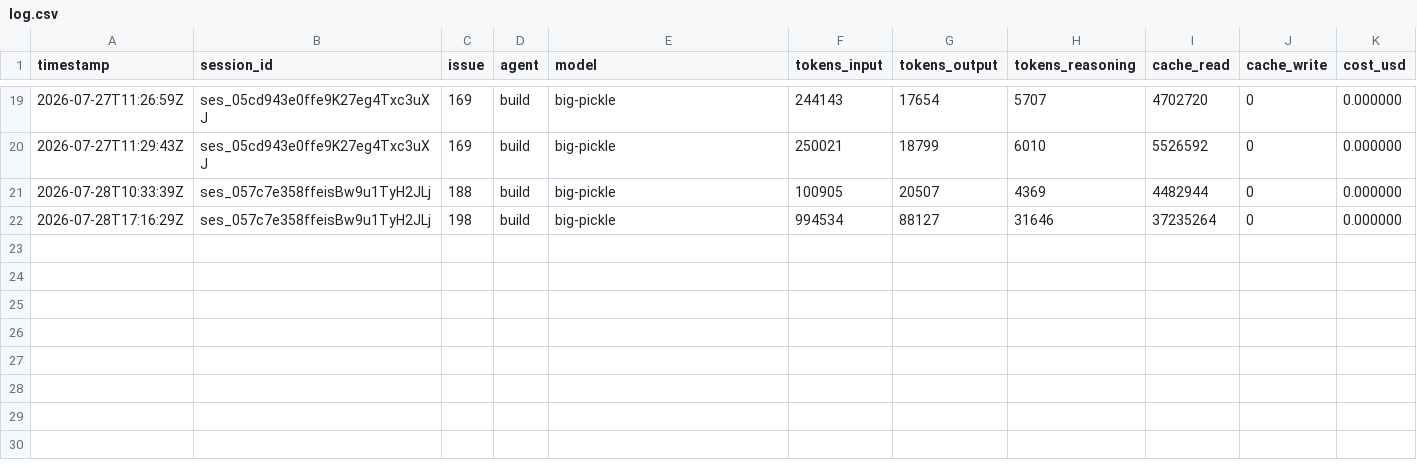
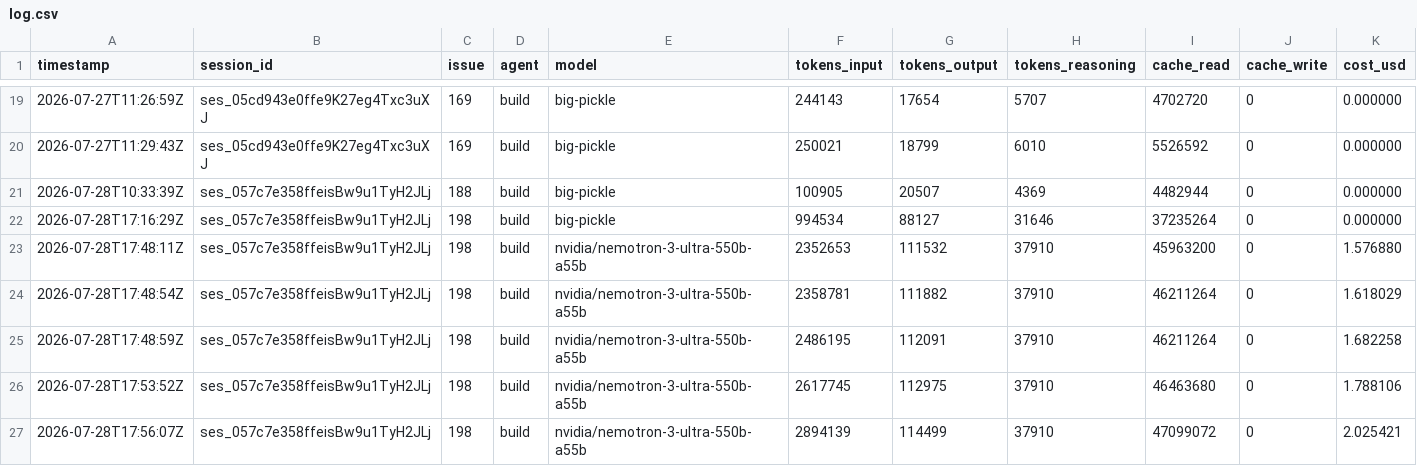
Before and after one commit to nmwael/subvocal, a CSV file: .aifinops/log.csv, drawn as a sheet; only a part is shown, gaps mark what is left out; the diff names each change by its address in the sheet, - before the commit and + after, or states it on an @@ line.

Commit message:
chore: chore: update AI finops log — issue #198 session data

```diff
--- a/.aifinops/log.csv
+++ b/.aifinops/log.csv
+row 23: 2026-07-28T17:48:11Z | ses_057c7e358ffeisBw9u1TyH2JLj | 198 | build | nvidia/nemotron-3-ultra-550b-a55b | 2352653 | 111532 | 37910 | 45963200 | 0 | 1.576880
+row 24: 2026-07-28T17:48:54Z | ses_057c7e358ffeisBw9u1TyH2JLj | 198 | build | nvidia/nemotron-3-ultra-550b-a55b | 2358781 | 111882 | 37910 | 46211264 | 0 | 1.618029
+row 25: 2026-07-28T17:48:59Z | ses_057c7e358ffeisBw9u1TyH2JLj | 198 | build | nvidia/nemotron-3-ultra-550b-a55b | 2486195 | 112091 | 37910 | 46211264 | 0 | 1.682258
+row 26: 2026-07-28T17:53:52Z | ses_057c7e358ffeisBw9u1TyH2JLj | 198 | build | nvidia/nemotron-3-ultra-550b-a55b | 2617745 | 112975 | 37910 | 46463680 | 0 | 1.788106
+row 27: 2026-07-28T17:56:07Z | ses_057c7e358ffeisBw9u1TyH2JLj | 198 | build | nvidia/nemotron-3-ultra-550b-a55b | 2894139 | 114499 | 37910 | 47099072 | 0 | 2.025421
```
